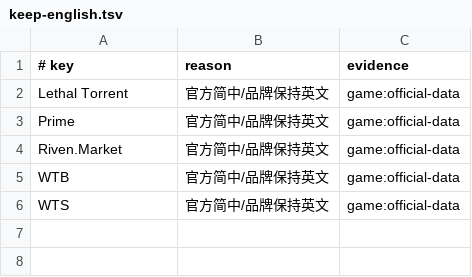
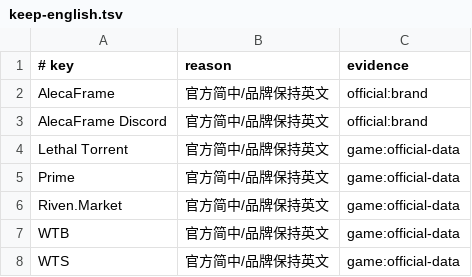
Before and after one commit to NO9JOKER/AlecaFrame-ZH, a TSV file: dict/keep-english.tsv, drawn as a sheet; the diff names each change by its address in the sheet, - before the commit and + after, or states it on an @@ line.

Commit message:
feat(l10n): 仲裁界面汉化补全（实时窗口注入 + Canvas 文字 + 主窗口记录/日程）
- pages.json：arbitrationLive 由不注入改为注入 translate（原 reason 标注已过期）
- dict：仲裁界面新增 104 条词条（实时窗口/运行记录/历史/导入导出/备注/日程）
- rules：新增 76 条（45→121），覆盖 Vue 合并文本节点、日期时间/倒计时、
  共享 run-chart Canvas tooltip 与地图刻度；未知值/未知标签保持英文不半翻
- core.composite：支持「状态词 + 节点名, 星球」（Recording Lares, Mercury）
- runtime：新增 dom.canvas-text，包装 fillText/strokeText/measureText，
  图表图例/tooltip/坐标轴与自定义 Canvas 文字走 translate()
- docs/CHANGELOG/真机清单更新；兼容性快照按本机更新为 Overwolf 0.314.1.1
- golden：重新 snapshot（词典/页面/bundle hash）

```diff
--- a/dict/keep-english.tsv
+++ b/dict/keep-english.tsv
+row 2: AlecaFrame | 官方简中/品牌保持英文 | official:brand
+row 3: AlecaFrame Discord | 官方简中/品牌保持英文 | official:brand
```
Also changed, not shown: 19 other files.
